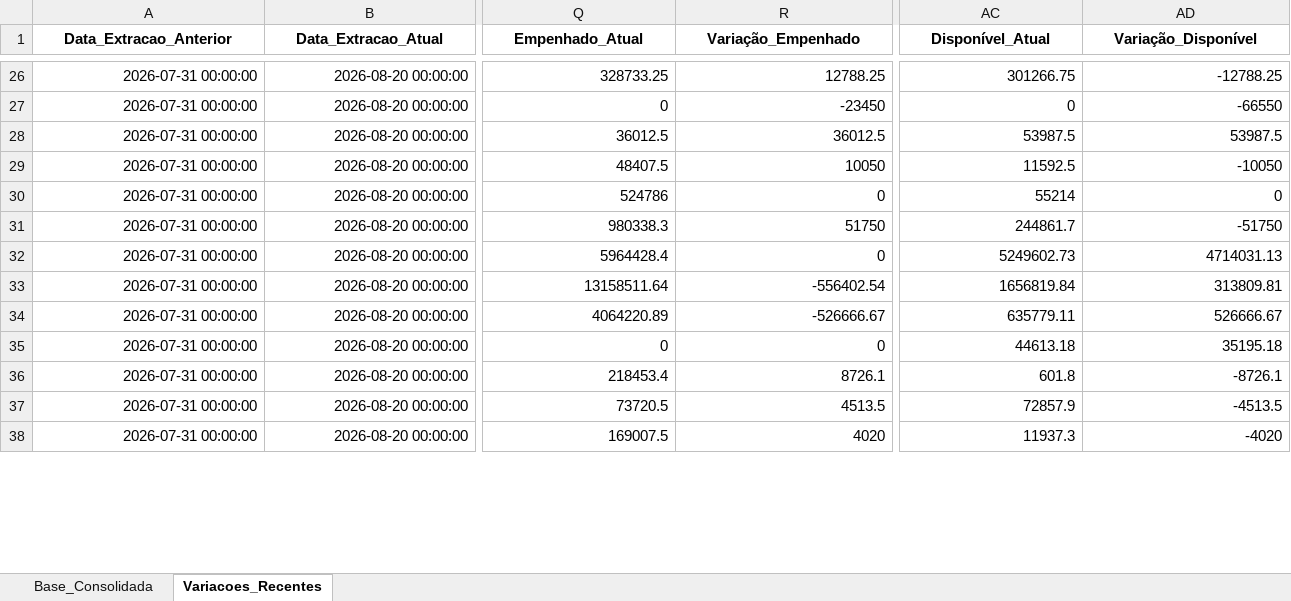
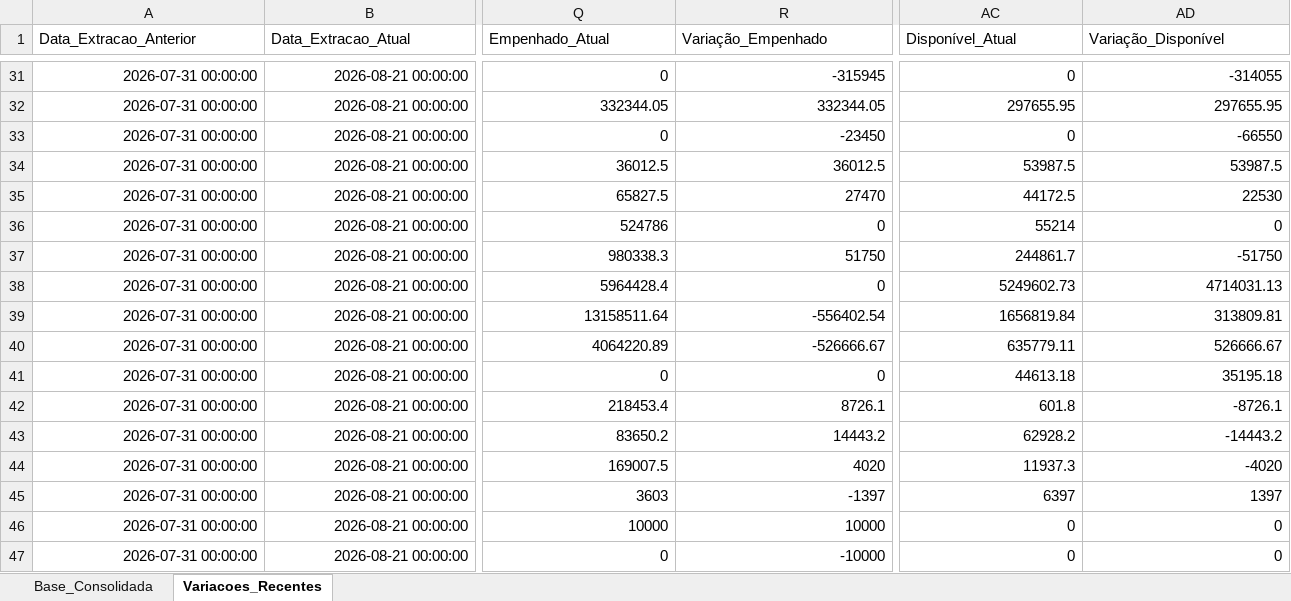
Before and after one commit to leuler-web/painel-execucao-uea, an Excel workbook: Base_Consolidada_SIAFI.xlsx, sheet Variacoes_Recentes, drawn as a sheet; only a part is shown, gaps mark what is left out; values as stored, in another font and other column widths than the file's, no borders; addresses are those after the commit; rows hold the shown columns only; the diff covers the shown part only; the diff names each change by its address in the sheet, - before the commit and + after, or states it on an @@ line.

Commit message:
Atualização automática - Base Consolidada

```diff
--- a/Base_Consolidada_SIAFI.xlsx (sheet Variacoes_Recentes)
+++ b/Base_Consolidada_SIAFI.xlsx (sheet Variacoes_Recentes)
@@ A1:AD1 bold: on → off, alignment: center → left @@
-B31 (Data_Extracao_Atual): 2026-08-20 00:00:00
+B31 (Data_Extracao_Atual): 2026-08-21 00:00:00
-Q31 (Empenhado_Atual): 328733.25
+Q31 (Empenhado_Atual): 0
-R31 (Variação_Empenhado): 12788.25
+R31 (Variação_Empenhado): -315945
-AC31 (Disponível_Atual): 301266.75
+AC31 (Disponível_Atual): 0
-AD31 (Variação_Disponível): -12788.25
+AD31 (Variação_Disponível): -314055
+row 32: 2026-07-31 00:00:00 | 2026-08-21 00:00:00 | 332344.05 | 332344.05 | 297655.95 | 297655.95
-B33:B44 (Data_Extracao_Atual): 2026-08-20 00:00:00
+B33:B44 (Data_Extracao_Atual): 2026-08-21 00:00:00
-Q35 (Empenhado_Atual): 48407.5
+Q35 (Empenhado_Atual): 65827.5
-R35 (Variação_Empenhado): 10050
+R35 (Variação_Empenhado): 27470
-AC35 (Disponível_Atual): 11592.5
+AC35 (Disponível_Atual): 44172.5
-AD35 (Variação_Disponível): -10050
+AD35 (Variação_Disponível): 22530
-Q43 (Empenhado_Atual): 73720.5
+Q43 (Empenhado_Atual): 83650.2
-R43 (Variação_Empenhado): 4513.5
+R43 (Variação_Empenhado): 14443.2
-AC43 (Disponível_Atual): 72857.9
+AC43 (Disponível_Atual): 62928.2
-AD43 (Variação_Disponível): -4513.5
+AD43 (Variação_Disponível): -14443.2
+row 45: 2026-07-31 00:00:00 | 2026-08-21 00:00:00 | 3603 | -1397 | 6397 | 1397
+row 46: 2026-07-31 00:00:00 | 2026-08-21 00:00:00 | 10000 | 10000 | 0 | 0
+row 47: 2026-07-31 00:00:00 | 2026-08-21 00:00:00 | 0 | -10000 | 0 | 0
```
Also changed, not shown: 5 added rows, 205 edited cells and cell formats elsewhere in this sheet, sheet Base_Consolidada.
